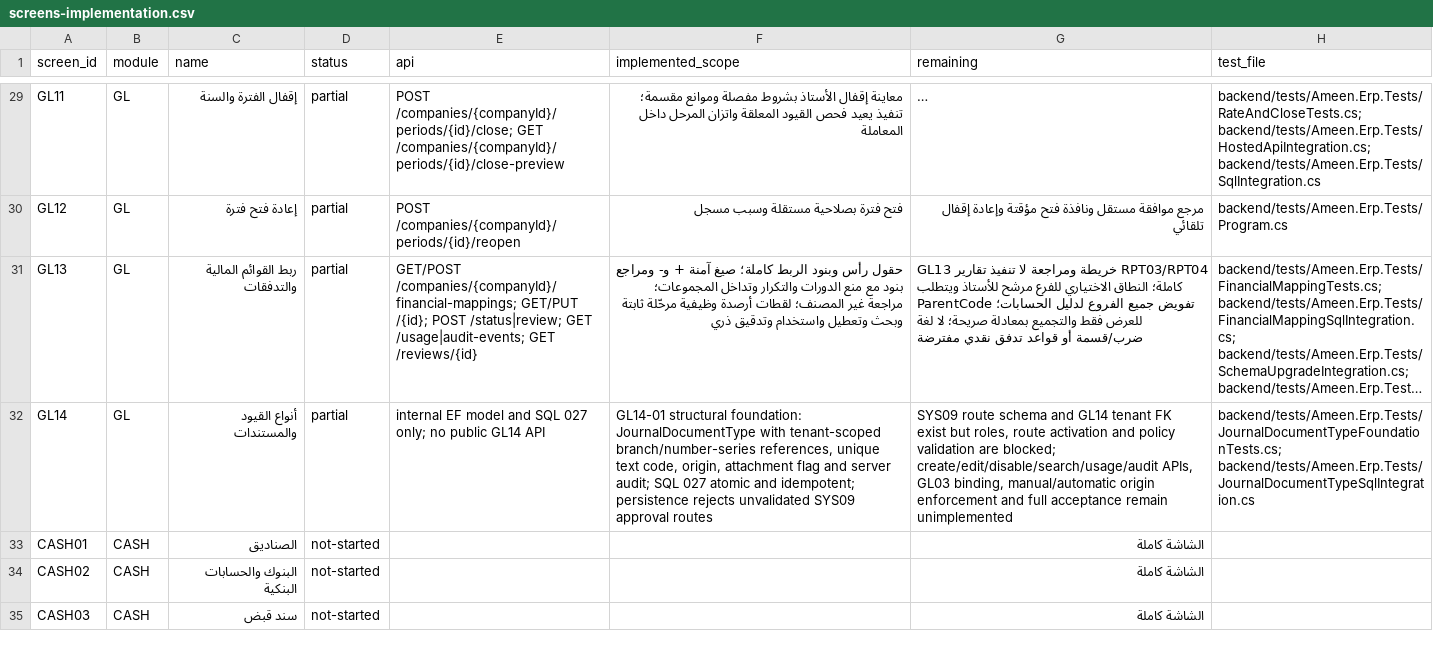
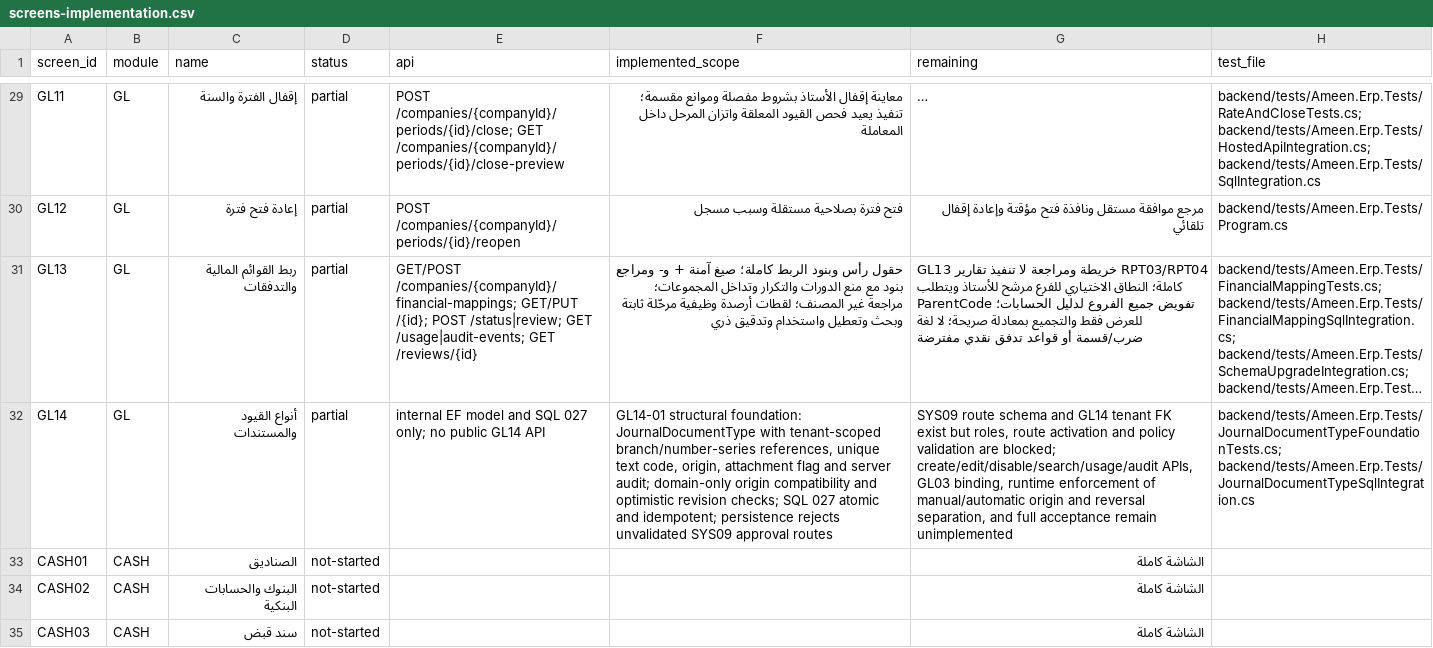
Before and after one commit to ameenalqershi/ameen-erp, a CSV file: docs/backend/screens-implementation.csv, drawn as a sheet; only a part is shown, gaps mark what is left out; long unchanged cells end in …; the diff names each change by its address in the sheet, - before the commit and + after, or states it on an @@ line.

```diff
--- a/docs/backend/screens-implementation.csv
+++ b/docs/backend/screens-implementation.csv
-F32 (implemented_scope): …server audit; SQL 027…
+F32 (implemented_scope): …server audit; domain-only origin compatibility and optimistic revision checks; SQL 027…
-G32 (remaining): …GL03 binding, manual/automatic origin enforcement and full…
+G32 (remaining): …GL03 binding, runtime enforcement of manual/automatic origin and reversal separation, and full…
```
Also changed, not shown: docs/backend/fields-implementation.csv, 7 other files.
